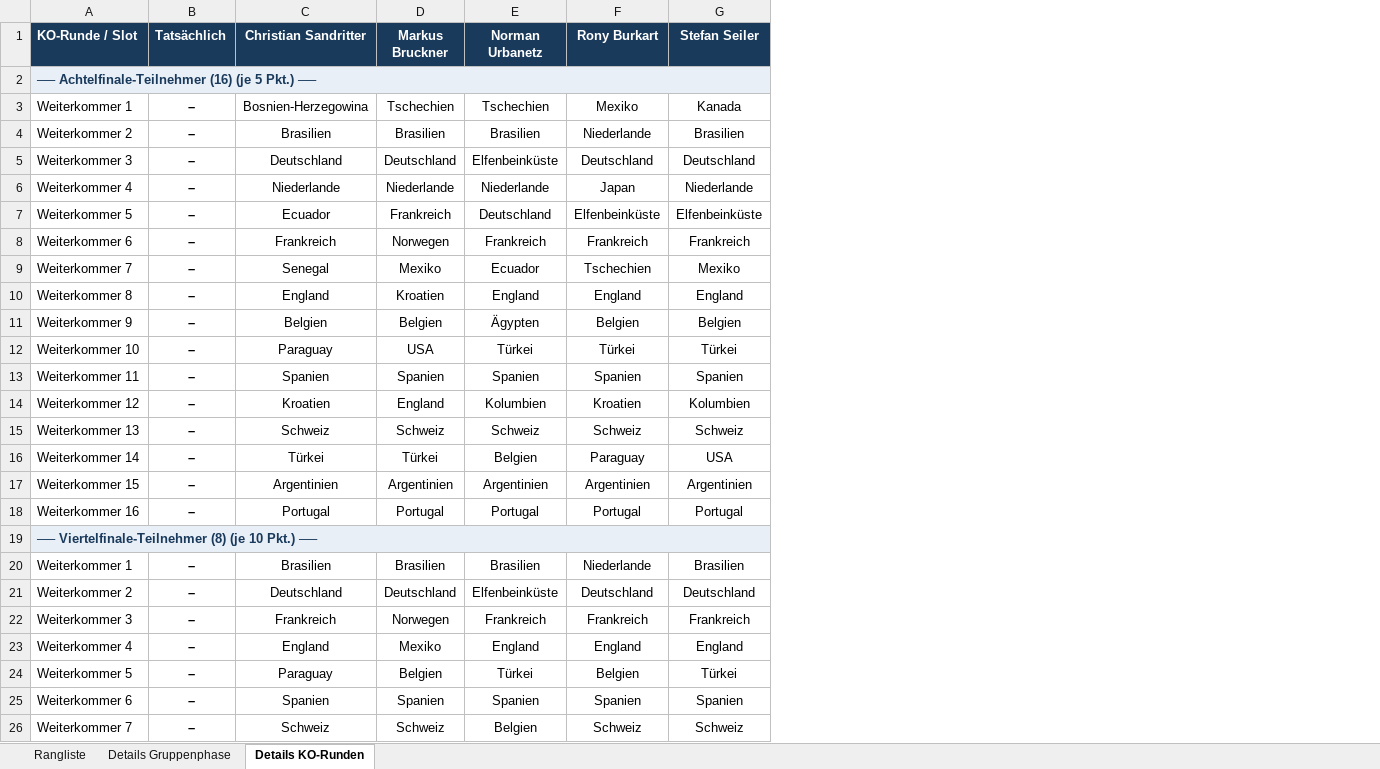
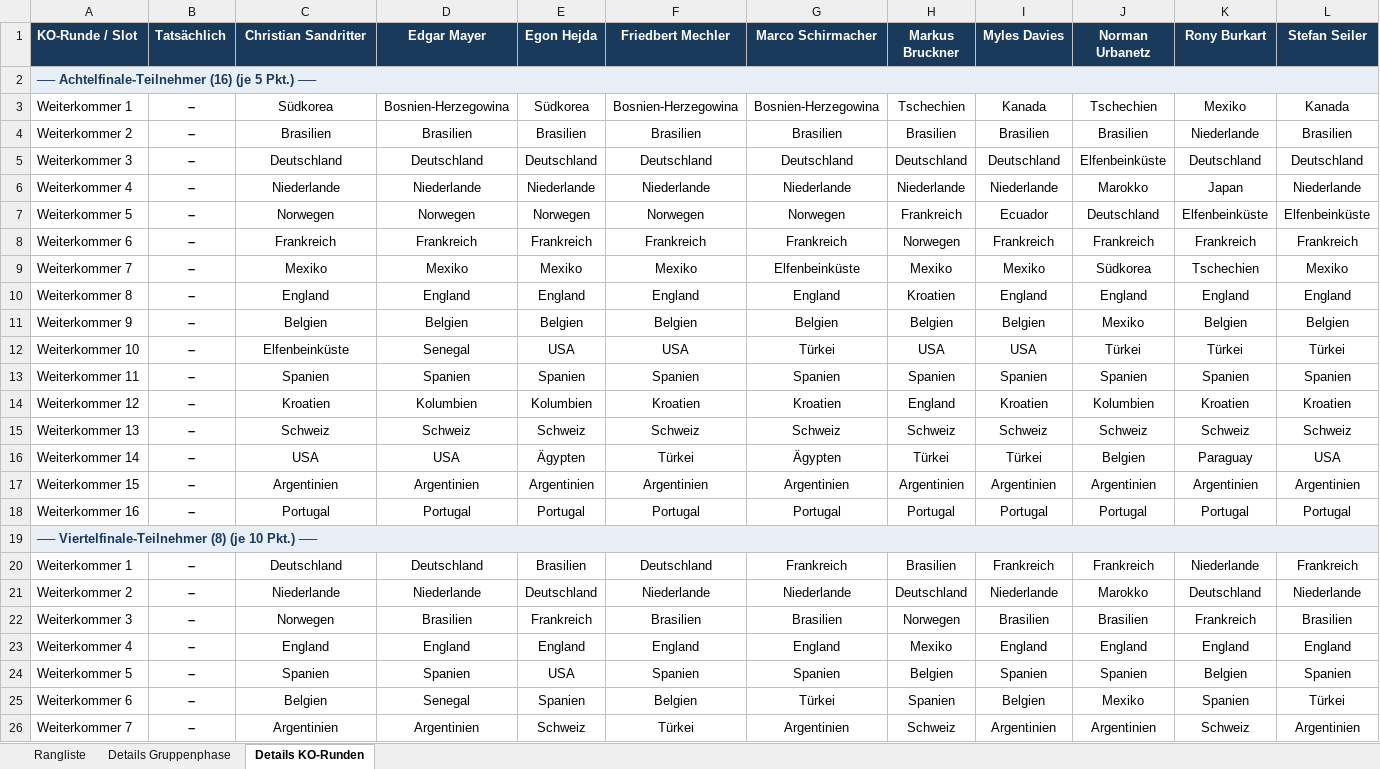
Before and after one commit to augo1337/wm2026-tippspiel, an Excel workbook: Rangliste.xlsx, sheet Details KO-Runden, drawn as a sheet; only a part is shown; values as stored, in another font and other column widths than the file's, no borders; addresses are those after the commit; the diff covers the shown part only; the diff names each change by its address in the sheet, - before the commit and + after, or states it on an @@ line.

Commit message:
Tipps-Update: 11 Spieler vollständig (5 neu: Edgar, Egon, Friedbert, Marco, Myles)

```diff
--- a/Rangliste.xlsx (sheet Details KO-Runden)
+++ b/Rangliste.xlsx (sheet Details KO-Runden)
+column D (Edgar Mayer), rows 3-26: Bosnien-Herzegowina | Brasilien | Deutschland | Niederlande | Norwegen | Frankreich | Mexiko | England | Belgien | Senegal | Spanien | Kolumbien | Schweiz | USA | Argentinien | Portugal |  | Deutschland | Niederlande | Brasilien | England | Spanien | Senegal | Argentinien
+column E (Egon Hejda), rows 3-26: Südkorea | Brasilien | Deutschland | Niederlande | Norwegen | Frankreich | Mexiko | England | Belgien | USA | Spanien | Kolumbien | Schweiz | Ägypten | Argentinien | Portugal |  | Brasilien | Deutschland | Frankreich | England | USA | Spanien | Schweiz
+column F (Friedbert Mechler), rows 3-26: Bosnien-Herzegowina | Brasilien | Deutschland | Niederlande | Norwegen | Frankreich | Mexiko | England | Belgien | USA | Spanien | Kroatien | Schweiz | Türkei | Argentinien | Portugal |  | Deutschland | Niederlande | Brasilien | England | Spanien | Belgien | Türkei
+column G (Marco Schirmacher), rows 3-26: Bosnien-Herzegowina | Brasilien | Deutschland | Niederlande | Norwegen | Frankreich | Elfenbeinküste | England | Belgien | Türkei | Spanien | Kroatien | Schweiz | Ägypten | Argentinien | Portugal |  | Frankreich | Niederlande | Brasilien | England | Spanien | Türkei | Argentinien
+column I (Myles Davies), rows 3-26: Kanada | Brasilien | Deutschland | Niederlande | Ecuador | Frankreich | Mexiko | England | Belgien | USA | Spanien | Kroatien | Schweiz | Türkei | Argentinien | Portugal |  | Frankreich | Niederlande | Brasilien | England | Spanien | Belgien | Argentinien
-C3 (Christian Sandritter): Bosnien-Herzegowina
+C3 (Christian Sandritter): Südkorea
-J6 (Norman Urbanetz): Niederlande
+J6 (Norman Urbanetz): Marokko
-C7 (Christian Sandritter): Ecuador
+C7 (Christian Sandritter): Norwegen
-C9 (Christian Sandritter): Senegal
+C9 (Christian Sandritter): Mexiko
-J9 (Norman Urbanetz): Ecuador
+J9 (Norman Urbanetz): Südkorea
-J11 (Norman Urbanetz): Ägypten
+J11 (Norman Urbanetz): Mexiko
-C12 (Christian Sandritter): Paraguay
+C12 (Christian Sandritter): Elfenbeinküste
-L14 (Stefan Seiler): Kolumbien
+L14 (Stefan Seiler): Kroatien
-C16 (Christian Sandritter): Türkei
+C16 (Christian Sandritter): USA
-C20 (Christian Sandritter): Brasilien
+C20 (Christian Sandritter): Deutschland
-J20 (Norman Urbanetz): Brasilien
+J20 (Norman Urbanetz): Frankreich
-L20 (Stefan Seiler): Brasilien
+L20 (Stefan Seiler): Frankreich
-C21 (Christian Sandritter): Deutschland
+C21 (Christian Sandritter): Niederlande
-J21 (Norman Urbanetz): Elfenbeinküste
+J21 (Norman Urbanetz): Marokko
-L21 (Stefan Seiler): Deutschland
+L21 (Stefan Seiler): Niederlande
-C22 (Christian Sandritter): Frankreich
+C22 (Christian Sandritter): Norwegen
-J22 (Norman Urbanetz): Frankreich
+J22 (Norman Urbanetz): Brasilien
-L22 (Stefan Seiler): Frankreich
+L22 (Stefan Seiler): Brasilien
-C24 (Christian Sandritter): Paraguay
+C24 (Christian Sandritter): Spanien
-J24 (Norman Urbanetz): Türkei
+J24 (Norman Urbanetz): Spanien
-L24 (Stefan Seiler): Türkei
+L24 (Stefan Seiler): Spanien
-C25 (Christian Sandritter): Spanien
+C25 (Christian Sandritter): Belgien
-J25 (Norman Urbanetz): Spanien
+J25 (Norman Urbanetz): Mexiko
-L25 (Stefan Seiler): Spanien
+L25 (Stefan Seiler): Türkei
-C26 (Christian Sandritter): Schweiz
+C26 (Christian Sandritter): Argentinien
-J26 (Norman Urbanetz): Belgien
+J26 (Norman Urbanetz): Argentinien
-L26 (Stefan Seiler): Schweiz
+L26 (Stefan Seiler): Argentinien
```
Also changed, not shown: 14 edited cells elsewhere in this sheet, sheet Rangliste, sheet Details Gruppenphase, 9 other files.
